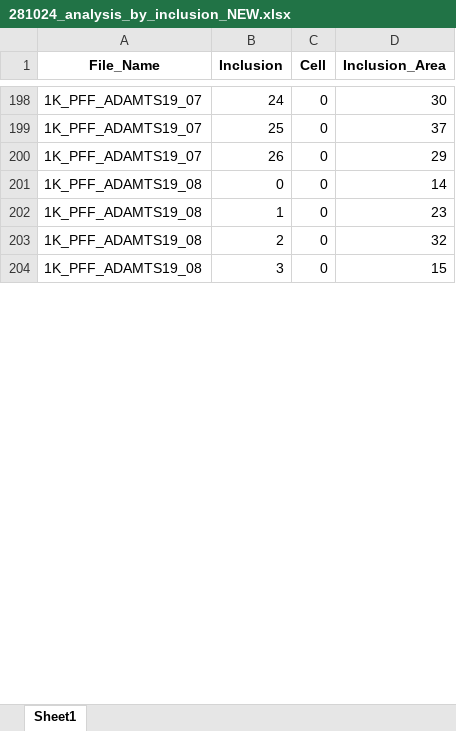
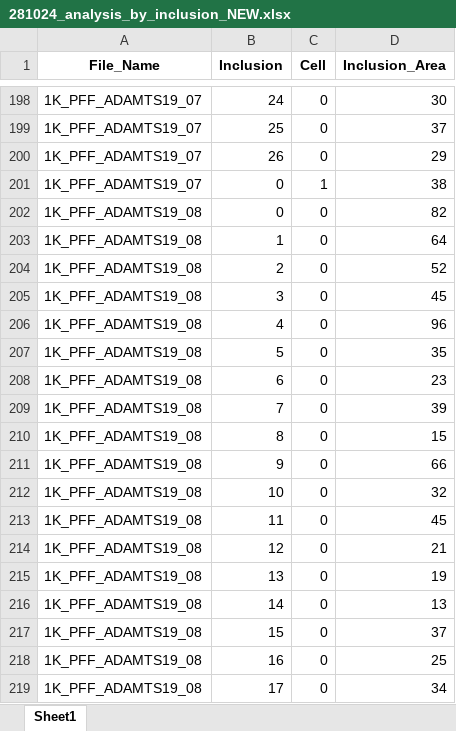
Before and after one commit to yiminghuang47/kara-lab, an Excel workbook: PFF_SCR_TAX_ADAM/281024_analysis_by_inclusion_NEW.xlsx, sheet Sheet1, drawn as a sheet; only a part is shown, gaps mark what is left out; values as stored, in another font and other column widths than the file's, no borders; addresses are those after the commit; the diff covers the shown part only; the diff names each change by its address in the sheet, - before the commit and + after, or states it on an @@ line.

```diff
--- a/PFF_SCR_TAX_ADAM/281024_analysis_by_inclusion_NEW.xlsx (sheet Sheet1)
+++ b/PFF_SCR_TAX_ADAM/281024_analysis_by_inclusion_NEW.xlsx (sheet Sheet1)
+row 201: 1K_PFF_ADAMTS19_07 | 0 | 1 | 38
-D202 (Inclusion_Area): 14
+D202 (Inclusion_Area): 82
-D203 (Inclusion_Area): 23
+D203 (Inclusion_Area): 64
-D204 (Inclusion_Area): 32
+D204 (Inclusion_Area): 52
-D205 (Inclusion_Area): 15
+D205 (Inclusion_Area): 45
+row 206: 1K_PFF_ADAMTS19_08 | 4 | 0 | 96
+row 207: 1K_PFF_ADAMTS19_08 | 5 | 0 | 35
+row 208: 1K_PFF_ADAMTS19_08 | 6 | 0 | 23
+row 209: 1K_PFF_ADAMTS19_08 | 7 | 0 | 39
+row 210: 1K_PFF_ADAMTS19_08 | 8 | 0 | 15
+row 211: 1K_PFF_ADAMTS19_08 | 9 | 0 | 66
+row 212: 1K_PFF_ADAMTS19_08 | 10 | 0 | 32
+row 213: 1K_PFF_ADAMTS19_08 | 11 | 0 | 45
+row 214: 1K_PFF_ADAMTS19_08 | 12 | 0 | 21
+row 215: 1K_PFF_ADAMTS19_08 | 13 | 0 | 19
+row 216: 1K_PFF_ADAMTS19_08 | 14 | 0 | 13
+row 217: 1K_PFF_ADAMTS19_08 | 15 | 0 | 37
+row 218: 1K_PFF_ADAMTS19_08 | 16 | 0 | 25
+row 219: 1K_PFF_ADAMTS19_08 | 17 | 0 | 34
```
Also changed, not shown: 36 added rows, 10 removed rows and 210 edited cells elsewhere in this sheet, PFF_SCR_TAX_ADAM/011124_analysis_by_cell_NEW.xlsx, PFF_SCR_TAX_ADAM/011124_analysis_by_inclusion_NEW.xlsx, 9 other files.
